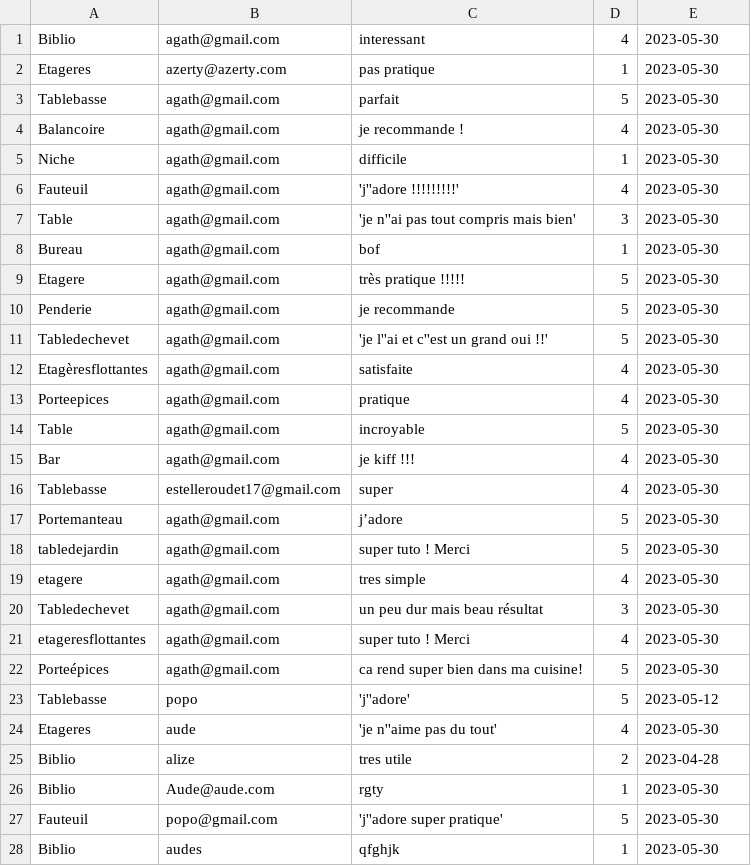
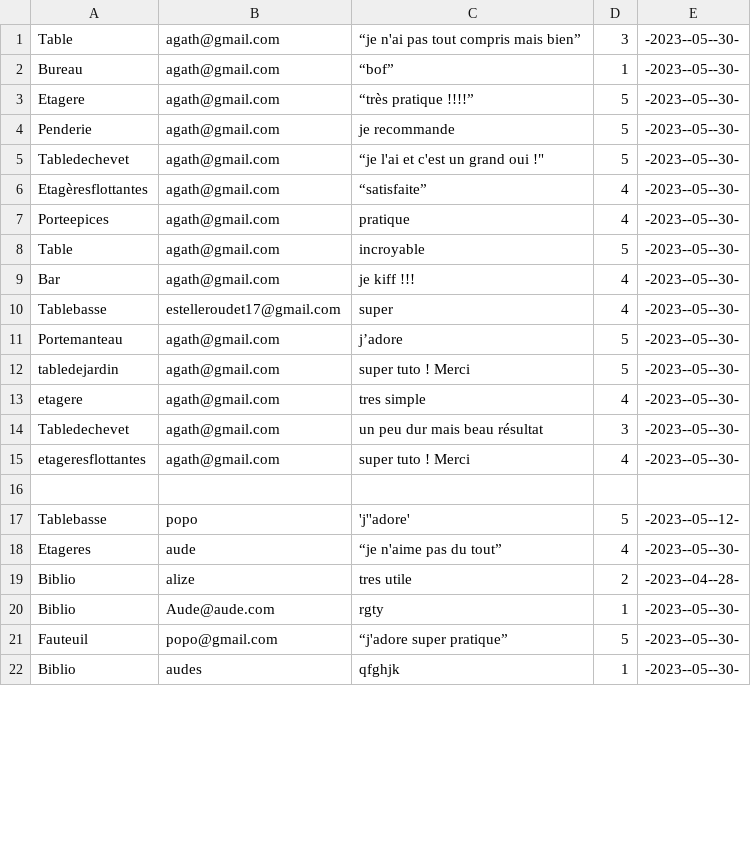
Before and after one commit to Estellerdt/brico-co, a CSV file: commentaire.csv, drawn as a sheet; only a part is shown; the diff covers the shown part only.

```diff
--- a/commentaire.csv
+++ b/commentaire.csv
@@ -1,28 +1,22 @@
-Biblio,agath@gmail.com,interessant,4,2023-05-30
-Etageres,azerty@azerty.com,pas pratique,1,2023-05-30
-Tablebasse,agath@gmail.com,parfait,5,2023-05-30
-Balancoire,agath@gmail.com,je recommande !,4,2023-05-30
-Niche,agath@gmail.com,difficile ,1,2023-05-30
-Fauteuil,agath@gmail.com,'j''adore !!!!!!!!!',4,2023-05-30
-Table,agath@gmail.com,'je n''ai pas tout compris mais bien',3,2023-05-30
-Bureau,agath@gmail.com,bof,1,2023-05-30
-Etagere,agath@gmail.com,très pratique !!!!!,5,2023-05-30
-Penderie,agath@gmail.com,je recommande ,5,2023-05-30
-Tabledechevet,agath@gmail.com,'je l''ai et c''est un grand oui !!',5,2023-05-30
-Etagèresflottantes,agath@gmail.com,satisfaite,4,2023-05-30
-Porteepices,agath@gmail.com,pratique,4,2023-05-30
-Table,agath@gmail.com,incroyable,5,2023-05-30
-Bar,agath@gmail.com,je kiff !!!,4,2023-05-30
-Tablebasse,estelleroudet17@gmail.com,super,4,2023-05-30
-Portemanteau,agath@gmail.com,j’adore,5,2023-05-30
-tabledejardin,agath@gmail.com,super tuto ! Merci,5,2023-05-30
-etagere,agath@gmail.com,tres simple,4,2023-05-30
-Tabledechevet,agath@gmail.com,un peu dur mais beau résultat,3,2023-05-30
-etageresflottantes,agath@gmail.com,super tuto ! Merci,4,2023-05-30
-Porteépices,agath@gmail.com,ca rend super bien dans ma cuisine!,5,2023-05-30
-Tablebasse,popo,'j''adore',5,2023-05-12
-Etageres,aude,'je n''aime pas du tout',4,2023-05-30
-Biblio,alize,tres utile,2,2023-04-28
-Biblio,Aude@aude.com,rgty,1,2023-05-30
-Fauteuil,popo@gmail.com,'j''adore super pratique',5,2023-05-30
-Biblio,audes,qfghjk,1,2023-05-30
+Table,agath@gmail.com,“je n'ai pas tout compris mais bien”,3,-2023--05--30-
+Bureau,agath@gmail.com,“bof”,1,-2023--05--30-
+Etagere,agath@gmail.com,“très pratique !!!!”,5,-2023--05--30-
+Penderie,agath@gmail.com,"je recommande ",5,-2023--05--30-
+Tabledechevet,agath@gmail.com,“je l'ai et c'est un grand oui !",5,-2023--05--30-
+Etagèresflottantes,agath@gmail.com,“satisfaite”,4,-2023--05--30-
+Porteepices,agath@gmail.com,pratique,4,-2023--05--30-
+Table,agath@gmail.com,incroyable,5,-2023--05--30-
+Bar,agath@gmail.com,"je kiff !!!",4,-2023--05--30-
+Tablebasse,estelleroudet17@gmail.com,super,4,-2023--05--30-
+Portemanteau,agath@gmail.com,j’adore,5,-2023--05--30-
+tabledejardin,agath@gmail.com,"super tuto ! Merci",5,-2023--05--30-
+etagere,agath@gmail.com,"tres simple",4,-2023--05--30-
+Tabledechevet,agath@gmail.com,"un peu dur mais beau résultat",3,-2023--05--30-
+etageresflottantes,agath@gmail.com,"super tuto ! Merci",4,-2023--05--30-
+,,,,
+Tablebasse,popo,'j''adore',5,-2023--05--12-
+Etageres,aude,“je n'aime pas du tout”,4,-2023--05--30-
+Biblio,alize,"tres utile",2,-2023--04--28-
+Biblio,Aude@aude.com,rgty,1,-2023--05--30-
+Fauteuil,popo@gmail.com,“j'adore super pratique”,5,-2023--05--30-
+Biblio,audes,qfghjk,1,-2023--05--30-
```
Also changed, not shown: 7 added rows and 5 edited cells elsewhere in this file, login.csv, salon.csv, 9 other files.
